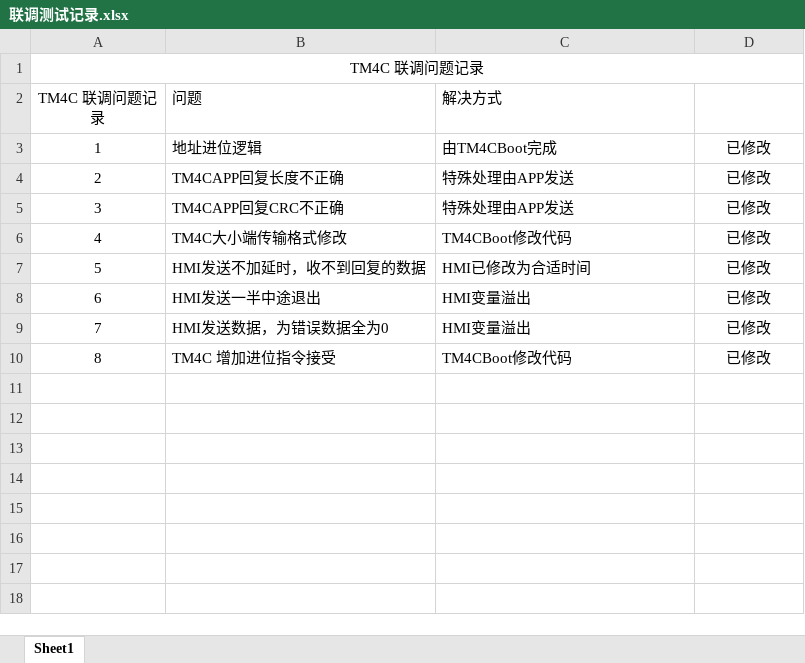
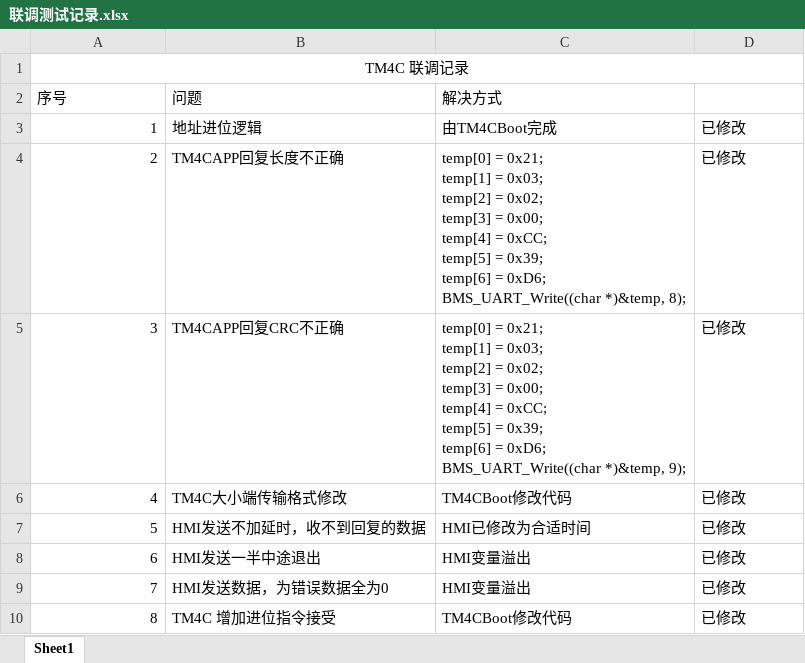
Before and after one commit to Alexchinaxian/6_Study, an Excel workbook: 联调测试记录.xlsx, sheet Sheet1, drawn as a sheet; values as stored, in another font and other column widths than the file's, no borders; ↵ is a line break in a cell; the diff names each change by its address in the sheet, - before the commit and + after, or states it on an @@ line.

```diff
--- a/联调测试记录.xlsx (sheet Sheet1)
+++ b/联调测试记录.xlsx (sheet Sheet1)
-A1 (序号): TM4C 联调问题记录
+A1 (序号): TM4C 联调记录
-A2: TM4C 联调问题记录
+A2: 序号
-A2 alignment: center
+A2 alignment: left
-A3:A10 alignment: center
+A3:A10 alignment: right
-D3:D10 alignment: center
+D3:D10 alignment: left
-C4 (解决方式): 特殊处理由APP发送
+C4 (解决方式): temp[0] = 0x21; ↵ temp[1] = 0x03; ↵ temp[2] = 0x02; ↵ temp[3] = 0x00; ↵ temp[4] = 0xCC; ↵ temp[5] = 0x39; ↵ temp[6] = 0xD6; ↵ BMS_UART_Write((char *)&temp, 8);
-C5 (解决方式): 特殊处理由APP发送
+C5 (解决方式): temp[0] = 0x21; ↵ temp[1] = 0x03; ↵ temp[2] = 0x02; ↵ temp[3] = 0x00; ↵ temp[4] = 0xCC; ↵ temp[5] = 0x39; ↵ temp[6] = 0xD6; ↵ BMS_UART_Write((char *)&temp, 9);
```
Also changed, not shown: 7 other files.
